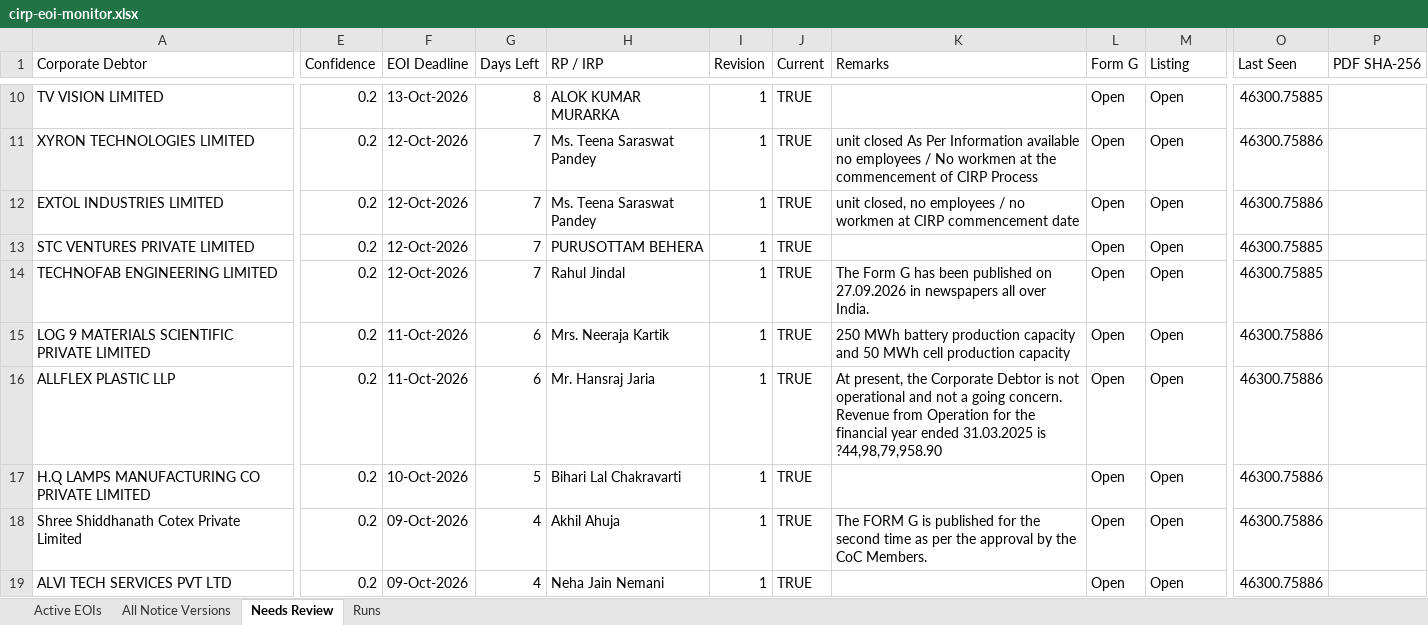
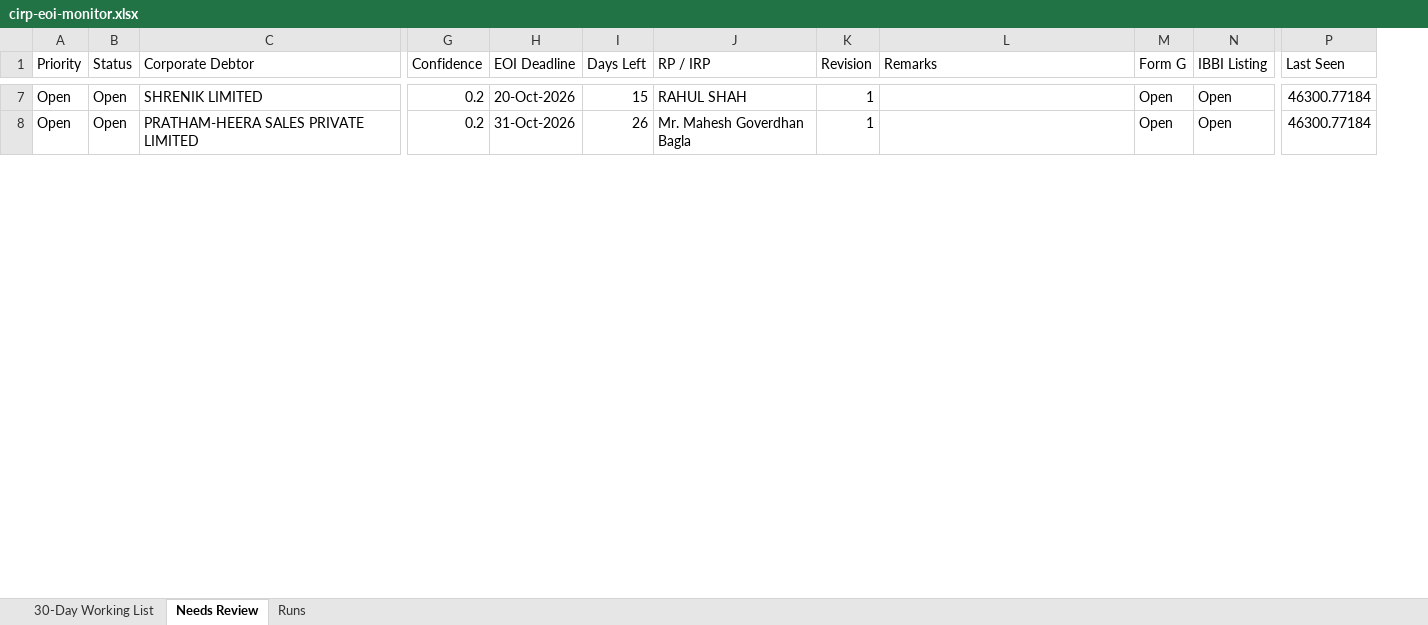
Before and after one commit to Raksham97/cirp-eoi-monitor, an Excel workbook: docs/cirp-eoi-monitor.xlsx, sheet Needs Review, drawn as a sheet; only a part is shown, gaps mark what is left out; values as stored, in another font and other column widths than the file's, no cell formats; removed rows and columns are numbered as before the commit, all else as after; rows hold the shown columns only; the diff covers the shown part only; the diff names each change by its address in the sheet, - before the commit and + after, or states it on an @@ line.

```diff
--- a/docs/cirp-eoi-monitor.xlsx (sheet Needs Review)
+++ b/docs/cirp-eoi-monitor.xlsx (sheet Needs Review)
-sheet tab: Active EOIs
+sheet tab: 30-Day Working List
-sheet tab: All Notice Versions
+column A (Priority), rows 7-8: Open | Open
+column B (Status), rows 7-8: Open | Open
-column J (Current), row 10: TRUE; row 13: TRUE
-column P (PDF SHA-256), empty
-N1: Listing
+N1: IBBI Listing
-C7 (Corporate Debtor): TV VISION LIMITED
+C7 (Corporate Debtor): SHRENIK LIMITED
-H7 (EOI Deadline): 13-Oct-2026
+H7 (EOI Deadline): 20-Oct-2026
-I7 (Days Left): 8
+I7 (Days Left): 15
-J7 (RP / IRP): ALOK KUMAR MURARKA
+J7 (RP / IRP): RAHUL SHAH
-P7 (Last Seen): 46300.75885
+P7 (Last Seen): 46300.77184
-row 11: XYRON TECHNOLOGIES LIMITED | 0.2 | 12-Oct-2026 | 7 | Ms. Teena Saraswat Pandey | 1 | TRUE | unit closed As Per Information available no employees / No workmen at the commencement of CIRP Process | Open | Open | 46300.75886
-row 12: EXTOL INDUSTRIES LIMITED | 0.2 | 12-Oct-2026 | 7 | Ms. Teena Saraswat Pandey | 1 | TRUE | unit closed, no employees / no workmen at CIRP commencement date | Open | Open | 46300.75886
-C8 (Corporate Debtor): STC VENTURES PRIVATE LIMITED
+C8 (Corporate Debtor): PRATHAM-HEERA SALES PRIVATE LIMITED
-H8 (EOI Deadline): 12-Oct-2026
+H8 (EOI Deadline): 31-Oct-2026
-I8 (Days Left): 7
+I8 (Days Left): 26
-J8 (RP / IRP): PURUSOTTAM BEHERA
+J8 (RP / IRP): Mr. Mahesh Goverdhan Bagla
-P8 (Last Seen): 46300.75885
+P8 (Last Seen): 46300.77184
-row 14: TECHNOFAB ENGINEERING LIMITED | 0.2 | 12-Oct-2026 | 7 | Rahul Jindal | 1 | TRUE | The Form G has been published on 27.09.2026 in newspapers all over India. | Open | Open | 46300.75885
-row 15: LOG 9 MATERIALS SCIENTIFIC PRIVATE LIMITED | 0.2 | 11-Oct-2026 | 6 | Mrs. Neeraja Kartik | 1 | TRUE | 250 MWh battery production capacity and 50 MWh cell production capacity | Open | Open | 46300.75886
-row 16: ALLFLEX PLASTIC LLP | 0.2 | 11-Oct-2026 | 6 | Mr. Hansraj Jaria | 1 | TRUE | At present, the Corporate Debtor is not operational and not a going concern. Revenue from Operation for the financial year ended 31.03.2025 is ?44,98,79,958.90 | Open | Open | 46300.75886
-row 17: H.Q LAMPS MANUFACTURING CO PRIVATE LIMITED | 0.2 | 10-Oct-2026 | 5 | Bihari Lal Chakravarti | 1 | TRUE |  | Open | Open | 46300.75886
-row 18: Shree Shiddhanath Cotex Private Limited | 0.2 | 09-Oct-2026 | 4 | Akhil Ahuja | 1 | TRUE | The FORM G is published for the second time as per the approval by the CoC Members. | Open | Open | 46300.75886
-row 19: ALVI TECH SERVICES PVT LTD | 0.2 | 09-Oct-2026 | 4 | Neha Jain Nemani | 1 | TRUE |  | Open | Open | 46300.75886
```
Also changed, not shown: 2 added rows, 56 removed rows and 45 edited cells elsewhere in this sheet, sheet 30-Day Working List, sheet Runs, cell formats, 5 other files.
